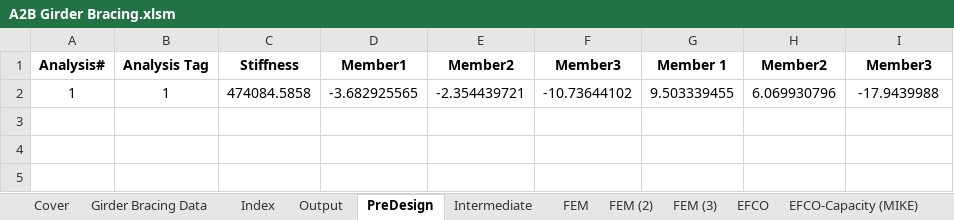
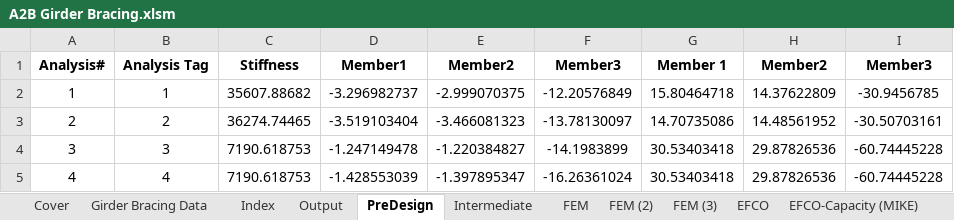
Before and after one commit to imstylen/A2B-FEM, an Excel workbook: A2B Girder Bracing.xlsm, sheet PreDesign, drawn as a sheet; values as stored, in another font and other column widths than the file's, no borders; charts and pictures not drawn; removed rows and columns are numbered as before the commit, all else as after; the diff names each change by its address in the sheet, - before the commit and + after, or states it on an @@ line.

```diff
--- a/A2B Girder Bracing.xlsm (sheet PreDesign)
+++ b/A2B Girder Bracing.xlsm (sheet PreDesign)
-row 2: 1 | 1 | 474084.5858 | -3.682925565 | -2.354439721 | -10.73644102 | 9.503339455 | 6.069930796 | -17.9439988
+row 2: 1 | 1 | 35607.88682 | -3.296982737 | -2.999070375 | -12.20576849 | 15.80464718 | 14.37622809 | -30.9456785
+row 3: 2 | 2 | 36274.74465 | -3.519103404 | -3.466081323 | -13.78130097 | 14.70735086 | 14.48561952 | -30.50703161
+row 4: 3 | 3 | 7190.618753 | -1.247149478 | -1.220384827 | -14.1983899 | 30.53403418 | 29.87826536 | -60.74445228
+row 5: 4 | 4 | 7190.618753 | -1.428553039 | -1.397895347 | -16.26361024 | 30.53403418 | 29.87826536 | -60.74445228
```
Also changed, not shown: sheet Output, sheet Design, sheet EFCO, sheet EFCO-Capacity (MIKE), sheet Girder Bracing Data, sheet Intermediate, 4 more sheets, formulas that keep their value, charts or pictures.
